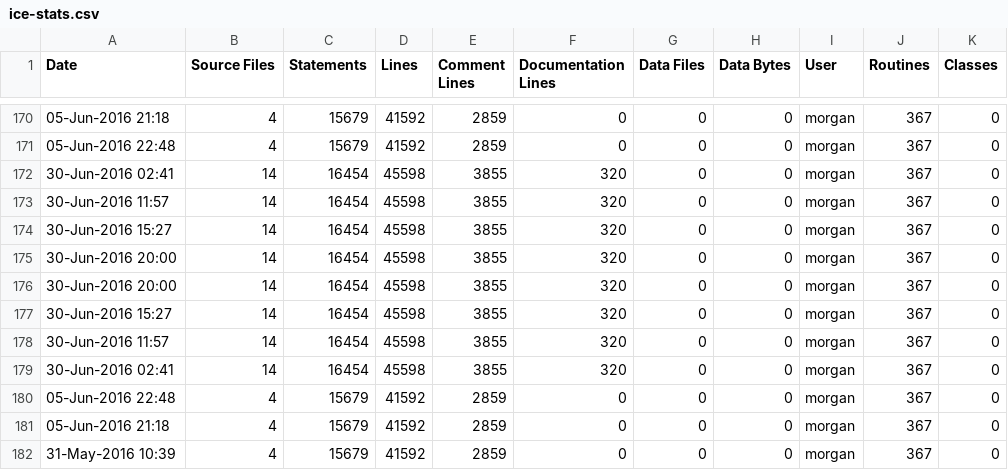
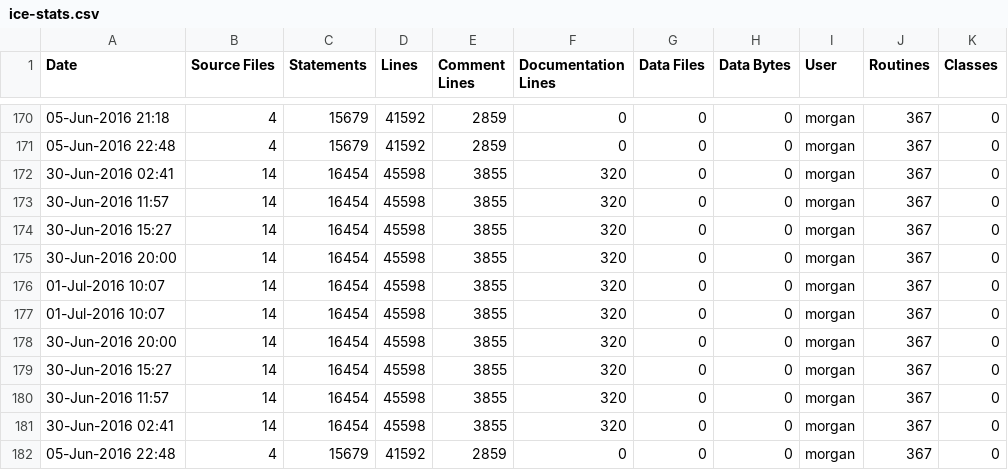
Before and after one commit to RomkoSI/G3D, a CSV file: glew.lib/ice-stats.csv, drawn as a sheet; only a part is shown, gaps mark what is left out; the shorter side is filled out with more unchanged rows.

```diff
--- a/glew.lib/ice-stats.csv
+++ b/glew.lib/ice-stats.csv
@@ -175,2 +175,4 @@ Date,Source Files,Statements,Lines,Comment Lines,Documentation Lines,Data Files,
 30-Jun-2016 20:00,14,16454,45598,3855,320,0,0,morgan,367,0
+01-Jul-2016 10:07,14,16454,45598,3855,320,0,0,morgan,367,0
+01-Jul-2016 10:07,14,16454,45598,3855,320,0,0,morgan,367,0
 30-Jun-2016 20:00,14,16454,45598,3855,320,0,0,morgan,367,0
```
Also changed, not shown: G3D.lib/ice-stats.csv, GLG3D.lib/ice-stats.csv, 10 other files.
